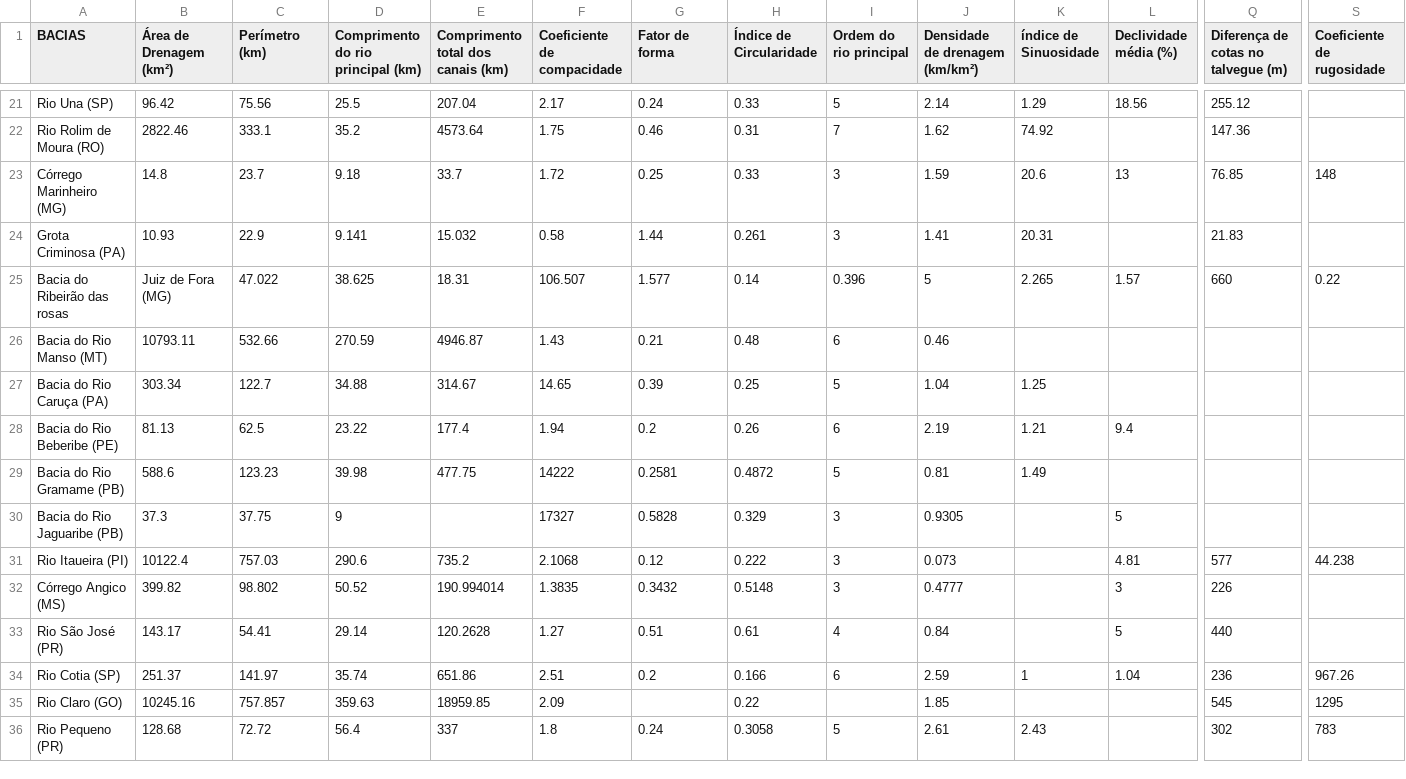
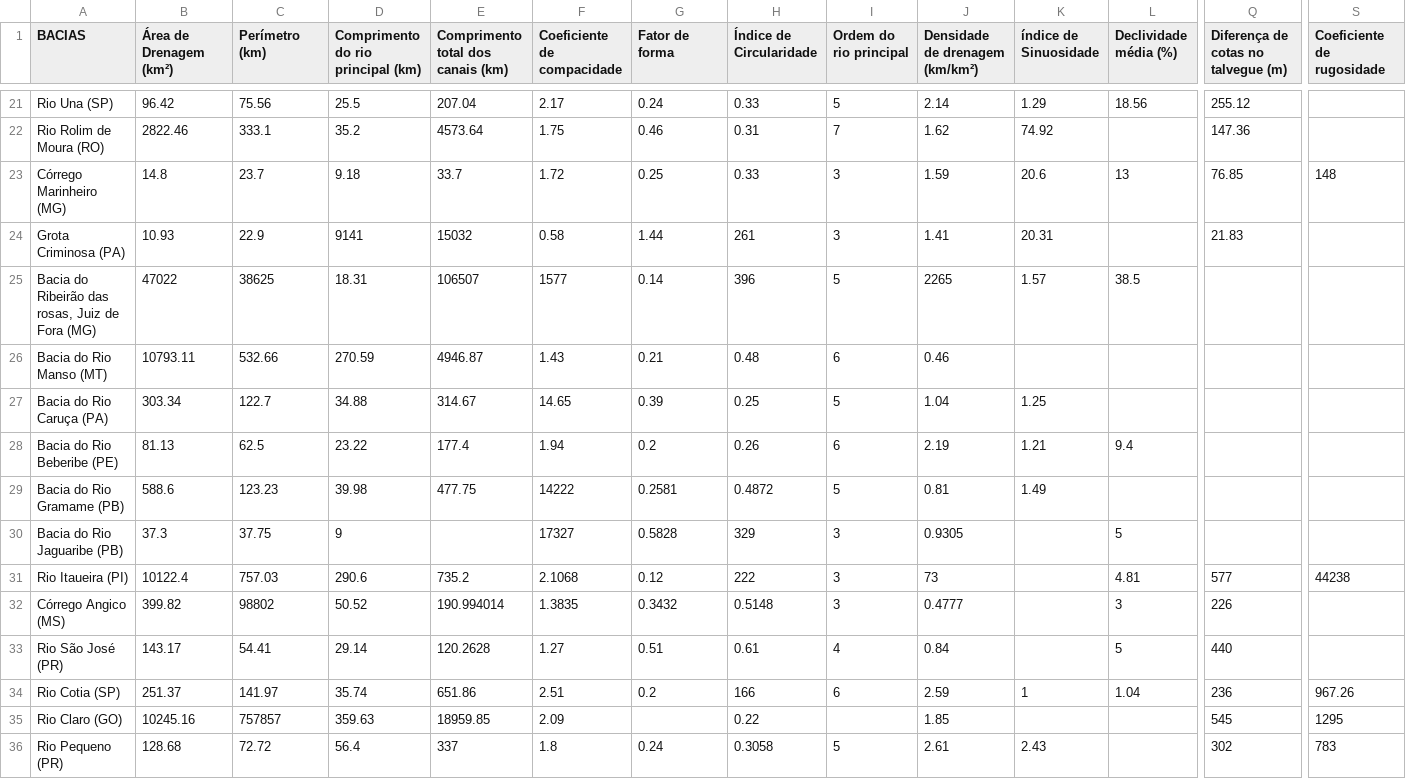
Before and after one commit to duartejr/analise_tc_hidro_posdeha, a CSV file: base_dados.csv, drawn as a sheet; only a part is shown, gaps mark what is left out; removed rows and columns are numbered as before the commit, all else as after; rows hold the shown columns only; the diff covers the shown part only; the diff names each change by its address in the sheet, - before the commit and + after, or states it on an @@ line.

```diff
--- a/base_dados.csv
+++ b/base_dados.csv
-D24: 9.141
+D24: 9141
-E24: 15.032
+E24: 15032
-H24 (Índice de Circularidade): 0.261
+H24 (Índice de Circularidade): 261
-row 25: Bacia do Ribeirão das rosas | Juiz de Fora (MG) | 47.022 | 38.625 | 18.31 | 106.507 | 1.577 | 0.14 | 0.396 | 5 | 2.265 | 1.57 | 660 | 0.22
+row 25: Bacia do Ribeirão das rosas, Juiz de Fora (MG) | 47022 | 38625 | 18.31 | 106507 | 1577 | 0.14 | 396 | 5 | 2265 | 1.57 | 38.5
-H30 (Índice de Circularidade): 0.329
+H30 (Índice de Circularidade): 329
-H31 (Índice de Circularidade): 0.222
+H31 (Índice de Circularidade): 222
-J31 (Densidade de drenagem (km/km²)): 0.073
+J31 (Densidade de drenagem (km/km²)): 73
-S31 (Coeficiente de rugosidade): 44.238
+S31 (Coeficiente de rugosidade): 44238
-C32 (Perímetro (km)): 98.802
+C32 (Perímetro (km)): 98802
-H34 (Índice de Circularidade): 0.166
+H34 (Índice de Circularidade): 166
-C35 (Perímetro (km)): 757.857
+C35 (Perímetro (km)): 757857
```
Also changed, not shown: 36 edited cells elsewhere in this file.
